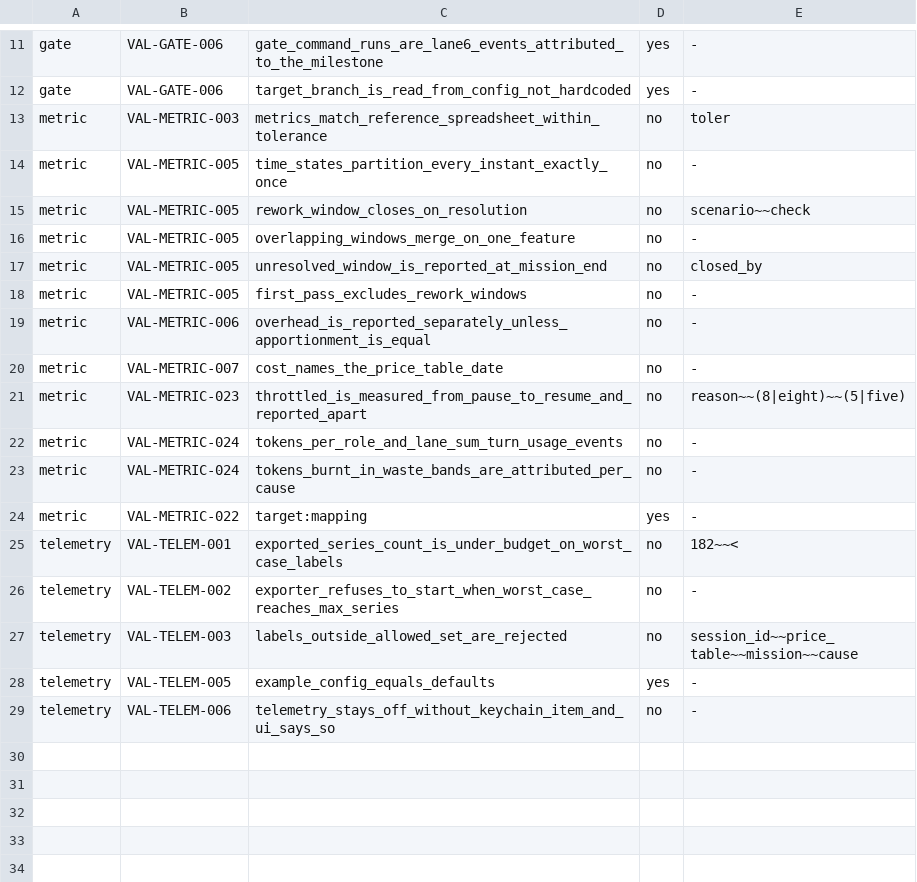
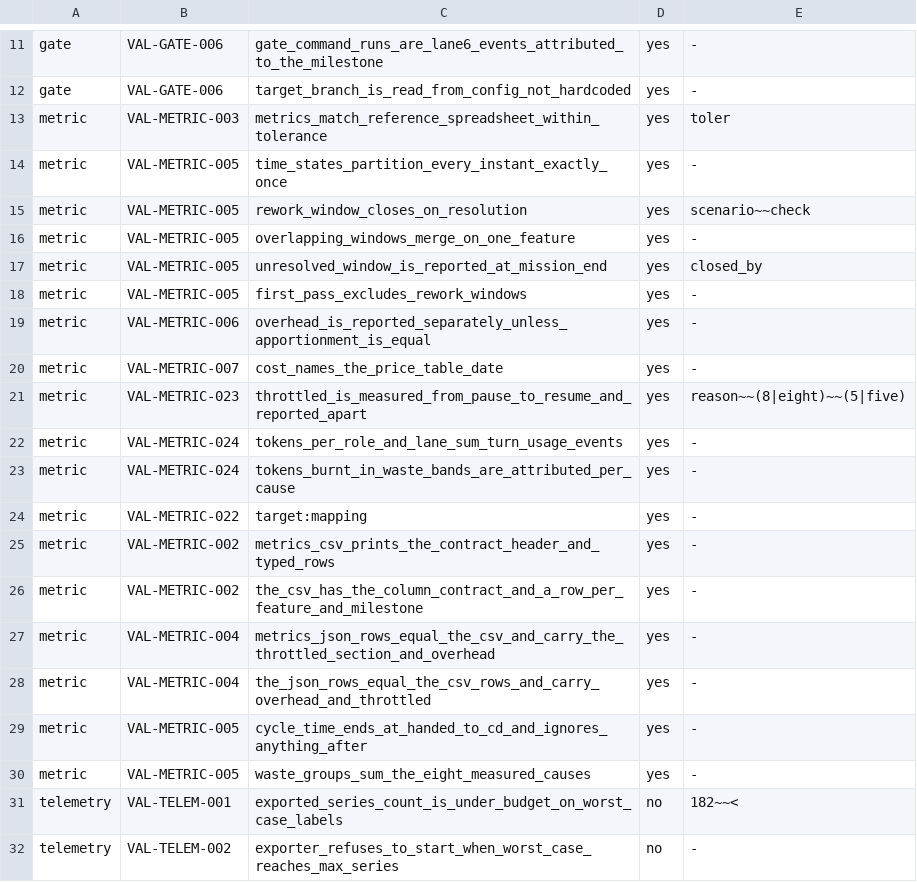
Before and after one commit to dctellya/droid-observatory, a TSV file: scripts/contract-checks/g2-tests.tsv, drawn as a sheet; only a part is shown, gaps mark what is left out; the shorter side is filled out with more unchanged rows.

Commit message:
feat(cli): metrics --csv|--json|--diff, rows clipped to cycle
observatory-cli metrics prints the 22-name CSV or the JSON report and
diffs the CSV against a reference within 1 s, 1 token and 0.01 USD
(exit 1 on a deviation). Feature rows count only what falls inside the
feature's cycle window, so first pass, rework, waste and throttled never
exceed the cycle. metrics_match_reference_spreadsheet_within_tolerance
names its skip while the reference CSV is absent (B-008), so it is a
characterization of the skip path and turns into the hard gate when the
owner supplies the file. g2-tests.tsv lands the metric rows whose tests
exist.

Co-authored-by: factory-droid[bot] <138933559+factory-droid[bot]@users.noreply.github.com>

```diff
--- a/scripts/contract-checks/g2-tests.tsv
+++ b/scripts/contract-checks/g2-tests.tsv
@@ -12,14 +12,20 @@ gate	VAL-GATE-006	gate_command_runs_are_lane6_events_attributed_to_the_milestone
 gate	VAL-GATE-006	target_branch_is_read_from_config_not_hardcoded	yes	-
-metric	VAL-METRIC-003	metrics_match_reference_spreadsheet_within_tolerance	no	toler
-metric	VAL-METRIC-005	time_states_partition_every_instant_exactly_once	no	-
-metric	VAL-METRIC-005	rework_window_closes_on_resolution	no	scenario~~check
-metric	VAL-METRIC-005	overlapping_windows_merge_on_one_feature	no	-
-metric	VAL-METRIC-005	unresolved_window_is_reported_at_mission_end	no	closed_by
-metric	VAL-METRIC-005	first_pass_excludes_rework_windows	no	-
-metric	VAL-METRIC-006	overhead_is_reported_separately_unless_apportionment_is_equal	no	-
-metric	VAL-METRIC-007	cost_names_the_price_table_date	no	-
-metric	VAL-METRIC-023	throttled_is_measured_from_pause_to_resume_and_reported_apart	no	reason~~(8|eight)~~(5|five)
-metric	VAL-METRIC-024	tokens_per_role_and_lane_sum_turn_usage_events	no	-
-metric	VAL-METRIC-024	tokens_burnt_in_waste_bands_are_attributed_per_cause	no	-
+metric	VAL-METRIC-003	metrics_match_reference_spreadsheet_within_tolerance	yes	toler
+metric	VAL-METRIC-005	time_states_partition_every_instant_exactly_once	yes	-
+metric	VAL-METRIC-005	rework_window_closes_on_resolution	yes	scenario~~check
+metric	VAL-METRIC-005	overlapping_windows_merge_on_one_feature	yes	-
+metric	VAL-METRIC-005	unresolved_window_is_reported_at_mission_end	yes	closed_by
+metric	VAL-METRIC-005	first_pass_excludes_rework_windows	yes	-
+metric	VAL-METRIC-006	overhead_is_reported_separately_unless_apportionment_is_equal	yes	-
+metric	VAL-METRIC-007	cost_names_the_price_table_date	yes	-
+metric	VAL-METRIC-023	throttled_is_measured_from_pause_to_resume_and_reported_apart	yes	reason~~(8|eight)~~(5|five)
+metric	VAL-METRIC-024	tokens_per_role_and_lane_sum_turn_usage_events	yes	-
+metric	VAL-METRIC-024	tokens_burnt_in_waste_bands_are_attributed_per_cause	yes	-
 metric	VAL-METRIC-022	target:mapping	yes	-
+metric	VAL-METRIC-002	metrics_csv_prints_the_contract_header_and_typed_rows	yes	-
+metric	VAL-METRIC-002	the_csv_has_the_column_contract_and_a_row_per_feature_and_milestone	yes	-
+metric	VAL-METRIC-004	metrics_json_rows_equal_the_csv_and_carry_the_throttled_section_and_overhead	yes	-
+metric	VAL-METRIC-004	the_json_rows_equal_the_csv_rows_and_carry_overhead_and_throttled	yes	-
+metric	VAL-METRIC-005	cycle_time_ends_at_handed_to_cd_and_ignores_anything_after	yes	-
+metric	VAL-METRIC-005	waste_groups_sum_the_eight_measured_causes	yes	-
 telemetry	VAL-TELEM-001	exported_series_count_is_under_budget_on_worst_case_labels	no	182~~<
```
Also changed, not shown: 6 other files.
